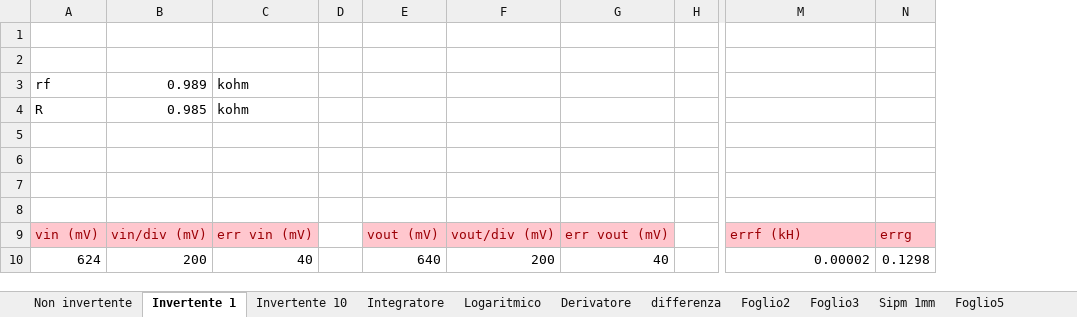
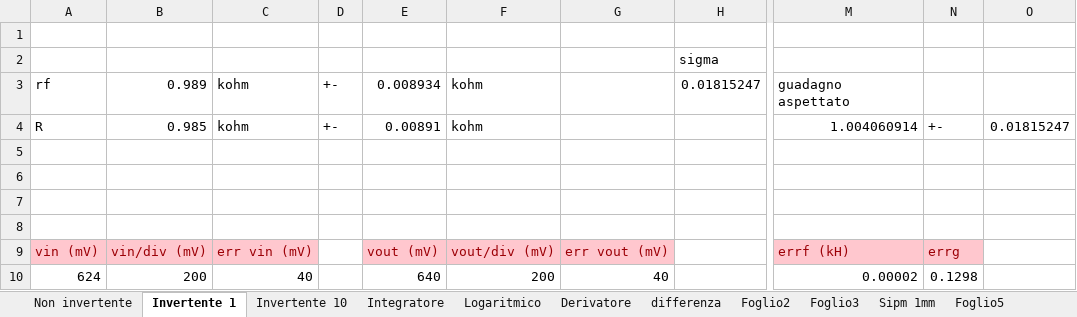
Before and after one commit to Jarnoesse/laboratorio-di-elettronica, an Excel workbook: LAB ELETTRONICA.xlsx, sheet Invertente 1, drawn as a sheet; only a part is shown, gaps mark what is left out; values as stored, in another font and other column widths than the file's, no borders; charts and pictures not drawn; removed rows and columns are numbered as before the commit, all else as after; the diff names each change by its address in the sheet, - before the commit and + after, or states it on an @@ line.

```diff
--- a/LAB ELETTRONICA.xlsx (sheet Invertente 1)
+++ b/LAB ELETTRONICA.xlsx (sheet Invertente 1)
-column H, empty
+column H, rows 2-3: sigma | 0.01815247
+column O, row 4: 0.01815247
-D3:D4: (empty)
+D3:D4: +-
-E3: (empty)
+E3: 0.008934
-F3:F4: (empty)
+F3:F4: kohm
-M3: (empty)
+M3: guadagno aspettato
-E4: (empty)
+E4: 0.00891
-M4: (empty)
+M4: 1.004060914
-N4: (empty)
+N4: +-
```
Also changed, not shown: sheet Integratore, sheet Non invertente, sheet Invertente 10, sheet Logaritmico, sheet Derivatore, formulas that keep their value, charts or pictures.
